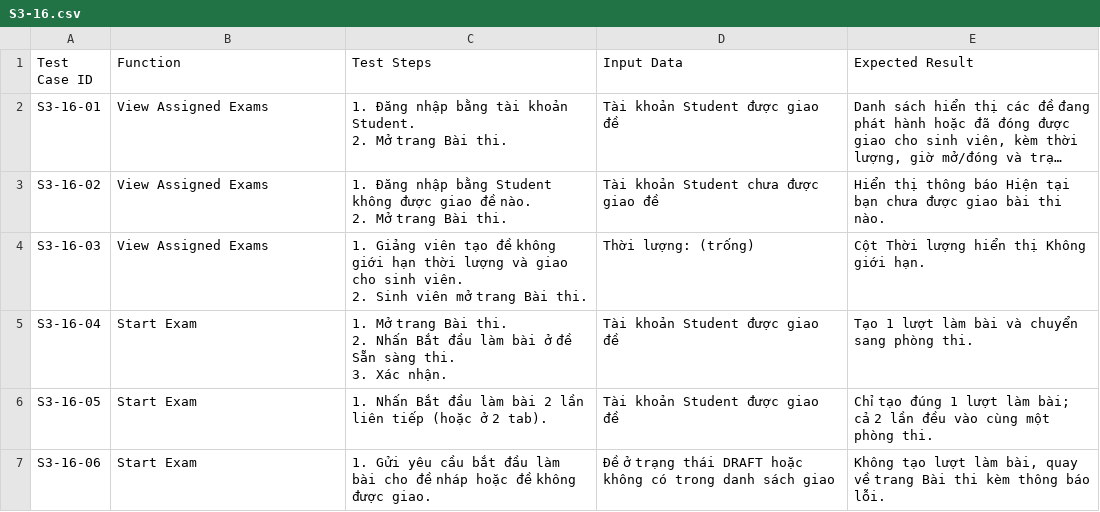
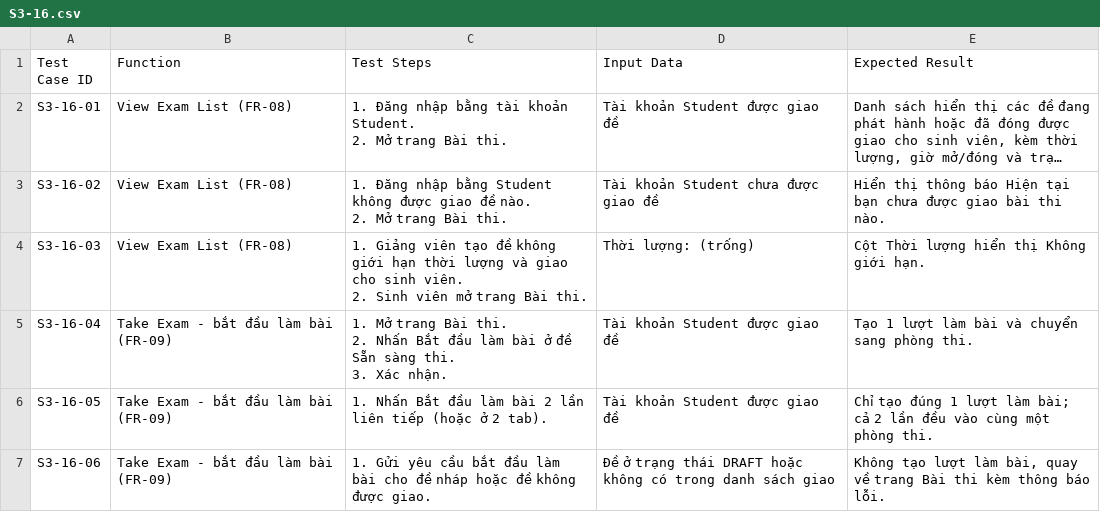
Before and after one commit to lehaidang061107-maker/quiz-examination-system, a CSV file: docs/testcases/S3-16.csv, drawn as a sheet; long unchanged cells end in …; the diff names each change by its address in the sheet, - before the commit and + after, or states it on an @@ line.

Commit message:
docs(testcases): viết lại S3-04, S3-05 theo đúng mẫu, thêm mã FR cho S3-16 đến S3-19, S3-30

```diff
--- a/docs/testcases/S3-16.csv
+++ b/docs/testcases/S3-16.csv
-B2:B4 (Function): View Assigned Exams
+B2:B4 (Function): View Exam List (FR-08)
-B5:B7 (Function): Start Exam
+B5:B7 (Function): Take Exam - bắt đầu làm bài (FR-09)
```
Also changed, not shown: docs/testcases/S3-04.csv, docs/testcases/S3-05.csv, 4 other files.
